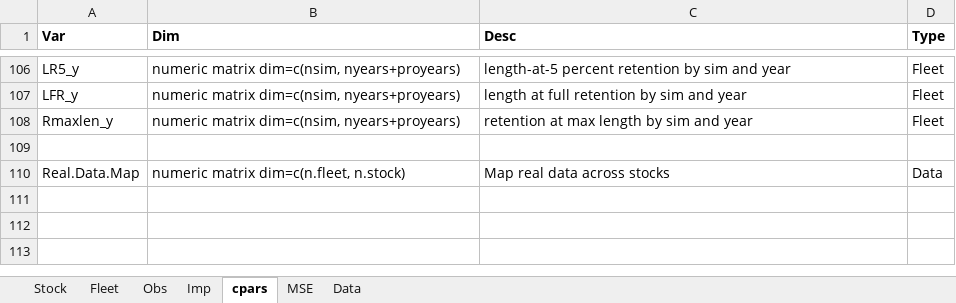
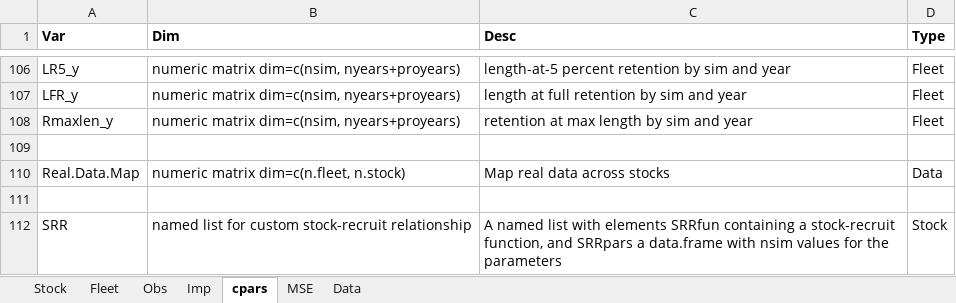
Before and after one commit to Blue-Matter/MSEtool, an Excel workbook: build_tools/Class_definitions/Class_definitions.xlsx, sheet cpars, drawn as a sheet; only a part is shown, gaps mark what is left out; values as stored, in another font and other column widths than the file's, no borders; the diff names each change by its address in the sheet, - before the commit and + after, or states it on an @@ line.

```diff
--- a/build_tools/Class_definitions/Class_definitions.xlsx (sheet cpars)
+++ b/build_tools/Class_definitions/Class_definitions.xlsx (sheet cpars)
+row 111: (empty)
+row 112: SRR | named list for custom stock-recruit relationship | A named list with elements SRRfun containing a stock-recruit function, and SRRpars a data.frame with nsim values for the parameters | Stock
```
Also changed, not shown: 10 other files.
